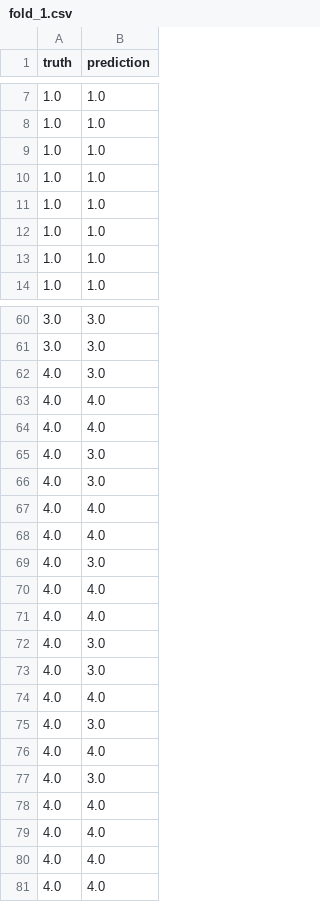
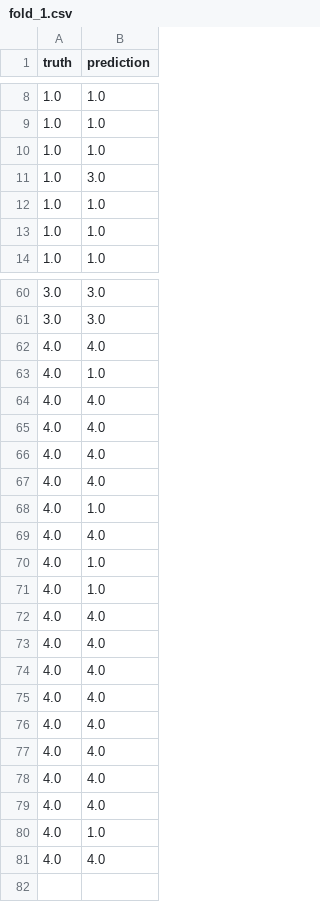
Before and after one commit to GlorimarCastro/grac, a CSV file: example/gracResult/fold_1.csv, drawn as a sheet; only a part is shown, gaps mark what is left out; the diff covers the shown part only.

```diff
--- a/example/gracResult/fold_1.csv
+++ b/example/gracResult/fold_1.csv
@@ -9,4 +10,3 @@ truth,prediction
 1.0,1.0
-1.0,1.0
-1.0,1.0
+1.0,3.0
 1.0,1.0
@@ -61,18 +61,4 @@ truth,prediction
 3.0,3.0
-4.0,3.0
 4.0,4.0
-4.0,4.0
-4.0,3.0
-4.0,3.0
-4.0,4.0
-4.0,4.0
-4.0,3.0
-4.0,4.0
-4.0,4.0
-4.0,3.0
-4.0,3.0
-4.0,4.0
-4.0,3.0
-4.0,4.0
-4.0,3.0
+4.0,1.0
 4.0,4.0
@@ -80,2 +66,16 @@ truth,prediction
 4.0,4.0
+4.0,4.0
+4.0,1.0
+4.0,4.0
+4.0,1.0
+4.0,1.0
+4.0,4.0
+4.0,4.0
+4.0,4.0
+4.0,4.0
+4.0,4.0
+4.0,4.0
+4.0,4.0
+4.0,4.0
+4.0,1.0
 4.0,4.0
```
Also changed, not shown: 4 added rows, 3 removed rows, 2 moved rows and 1 edited cell elsewhere in this file, example/gracResult/fold_0.csv, example/gracResult/fold_2.csv, 9 other files.
